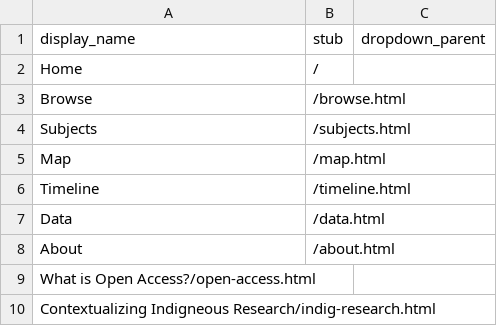
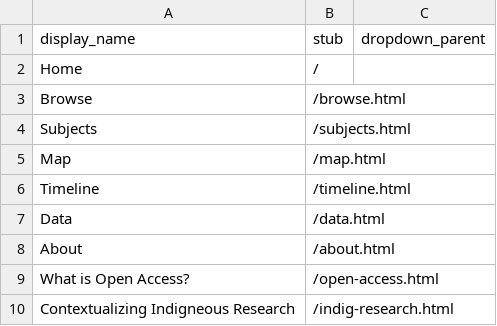
Before and after one commit to aaveryjj/indigenous-research, a CSV file: _data/config-nav.csv, drawn as a sheet; removed rows and columns are numbered as before the commit, all else as after; the diff names each change by its address in the sheet, - before the commit and + after, or states it on an @@ line.

Commit message:
Update config-nav.csv

```diff
--- a/_data/config-nav.csv
+++ b/_data/config-nav.csv
-row 9: What is Open Access?/open-access.html
-row 10: Contextualizing Indigneous Research/indig-research.html
+row 9: What is Open Access? | /open-access.html
+row 10: Contextualizing Indigneous Research | /indig-research.html
```
